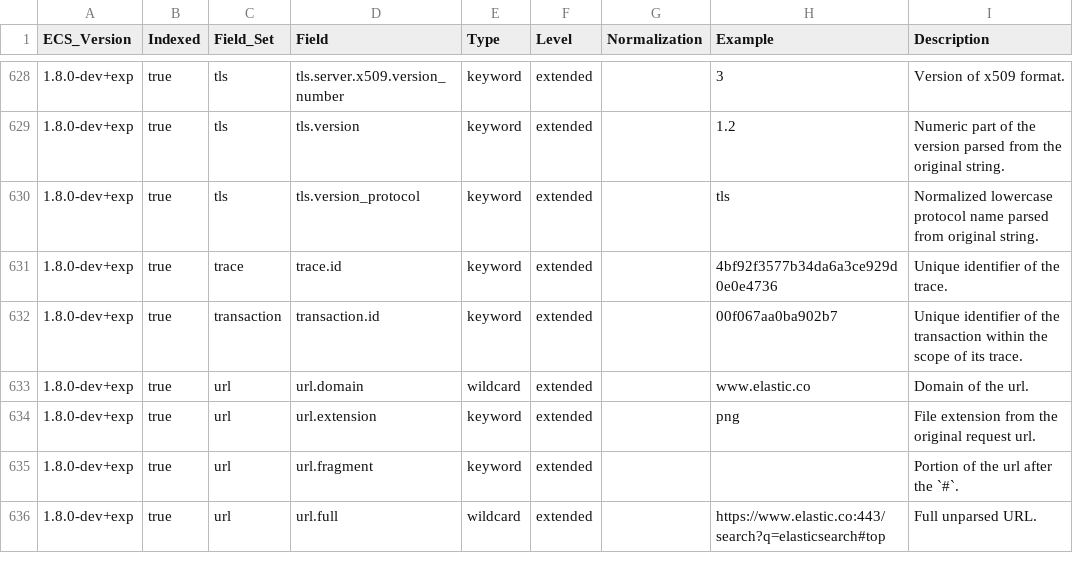
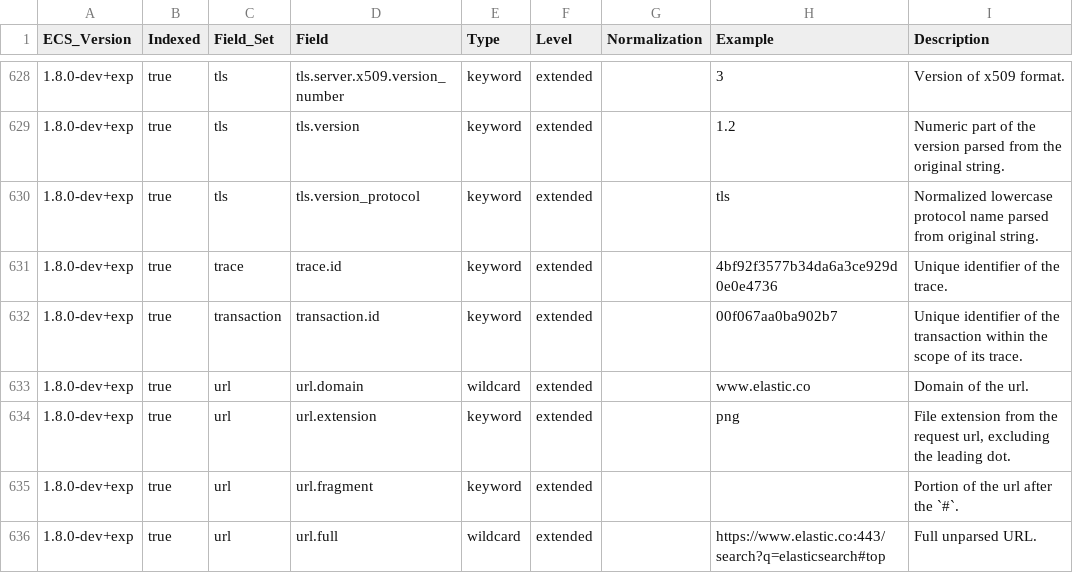
Before and after one commit to elastic/ecs, a CSV file: experimental/generated/csv/fields.csv, drawn as a sheet; only a part is shown, gaps mark what is left out.

Commit message:
Reinforce the exclusion of the leading dot from url.extension (#1151)

```diff
--- a/experimental/generated/csv/fields.csv
+++ b/experimental/generated/csv/fields.csv
@@ -633,3 +633,3 @@ ECS_Version,Indexed,Field_Set,Field,Type,Level,Normalization,Example,Description
 1.8.0-dev+exp,true,url,url.domain,wildcard,extended,,www.elastic.co,Domain of the url.
-1.8.0-dev+exp,true,url,url.extension,keyword,extended,,png,File extension from the original request url.
+1.8.0-dev+exp,true,url,url.extension,keyword,extended,,png,"File extension from the request url, excluding the leading dot."
 1.8.0-dev+exp,true,url,url.fragment,keyword,extended,,,Portion of the url after the `#`.
```
Also changed, not shown: generated/csv/fields.csv, 9 other files.
